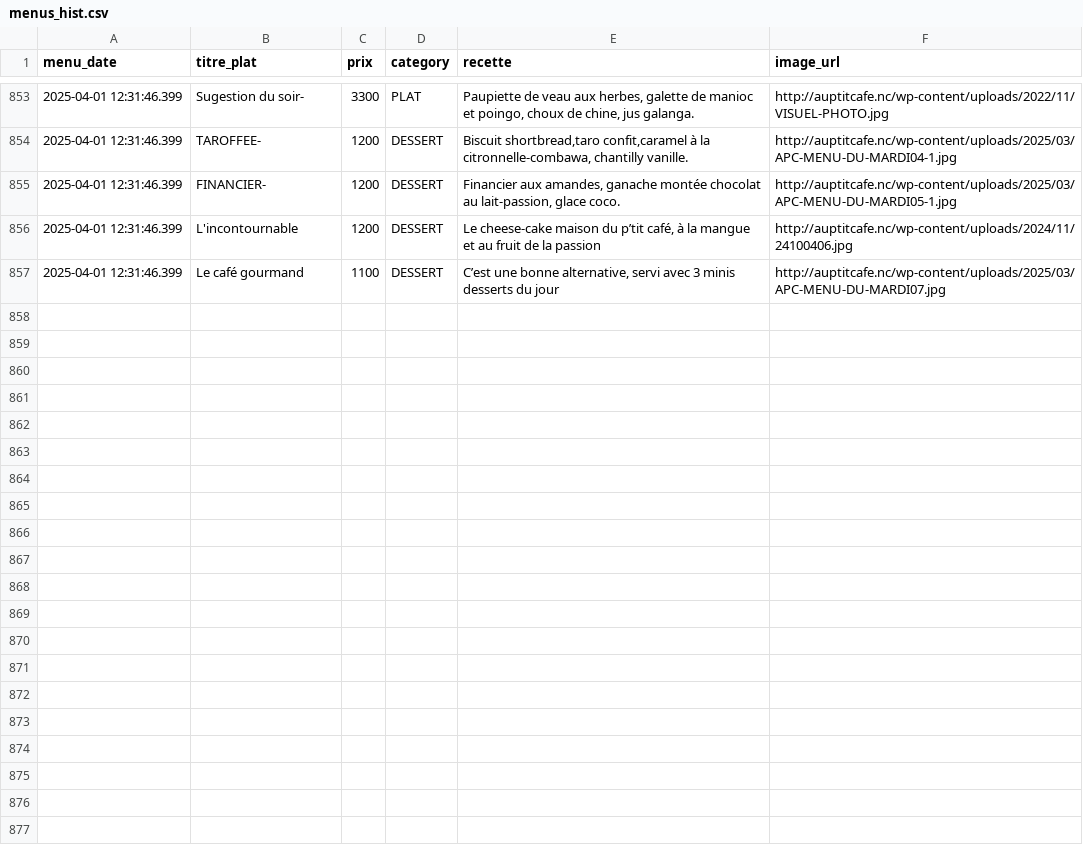
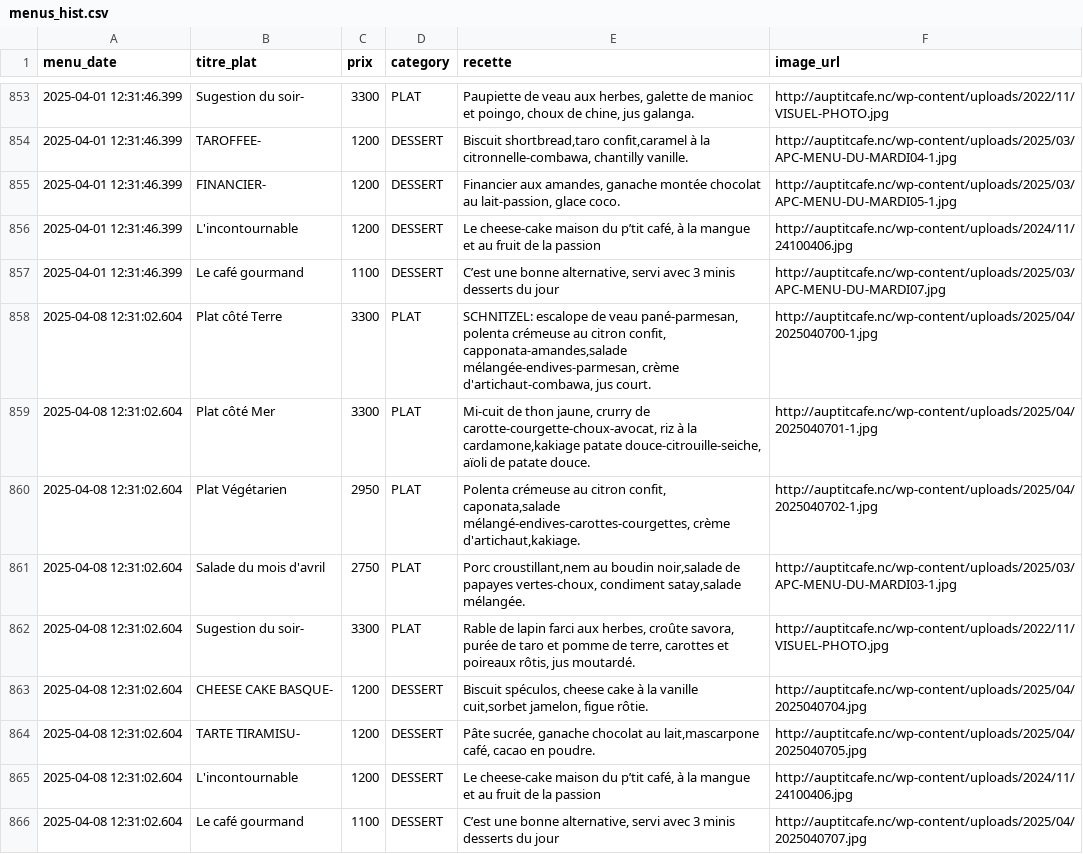
Before and after one commit to adriens/auptitcafe-data, a CSV file: data/menus_hist.csv, drawn as a sheet; only a part is shown, gaps mark what is left out; the diff names each change by its address in the sheet, - before the commit and + after, or states it on an @@ line.

Commit message:
🔁 Daily snapshot des menus 📜, cf #1

```diff
--- a/data/menus_hist.csv
+++ b/data/menus_hist.csv
+row 858: 2025-04-08 12:31:02.604 | Plat côté Terre | 3300 | PLAT | SCHNITZEL: escalope de veau pané-parmesan, polenta crémeuse au citron confit, capponata-amandes,salade mélangée-endives-parmesan, crème d'artichaut-combawa, jus court. | http://auptitcafe.nc/wp-content/uploads/2025/04/2025040700-1.jpg
+row 859: 2025-04-08 12:31:02.604 | Plat côté Mer | 3300 | PLAT | Mi-cuit de thon jaune, crurry de carotte-courgette-choux-avocat, riz à la cardamone,kakiage patate douce-citrouille-seiche, aïoli de patate douce. | http://auptitcafe.nc/wp-content/uploads/2025/04/2025040701-1.jpg
+row 860: 2025-04-08 12:31:02.604 | Plat Végétarien | 2950 | PLAT | Polenta crémeuse au citron confit, caponata,salade mélangé-endives-carottes-courgettes, crème d'artichaut,kakiage. | http://auptitcafe.nc/wp-content/uploads/2025/04/2025040702-1.jpg
+row 861: 2025-04-08 12:31:02.604 | Salade du mois d'avril | 2750 | PLAT | Porc croustillant,nem au boudin noir,salade de papayes vertes-choux, condiment satay,salade mélangée. | http://auptitcafe.nc/wp-content/uploads/2025/03/APC-MENU-DU-MARDI03-1.jpg
+row 862: 2025-04-08 12:31:02.604 | Sugestion du soir- | 3300 | PLAT | Rable de lapin farci aux herbes, croûte savora, purée de taro et pomme de terre, carottes et poireaux rôtis, jus moutardé. | http://auptitcafe.nc/wp-content/uploads/2022/11/VISUEL-PHOTO.jpg
+row 863: 2025-04-08 12:31:02.604 | CHEESE CAKE BASQUE- | 1200 | DESSERT | Biscuit spéculos, cheese cake à la vanille cuit,sorbet jamelon, figue rôtie. | http://auptitcafe.nc/wp-content/uploads/2025/04/2025040704.jpg
+row 864: 2025-04-08 12:31:02.604 | TARTE TIRAMISU- | 1200 | DESSERT | Pâte sucrée, ganache chocolat au lait,mascarpone café, cacao en poudre. | http://auptitcafe.nc/wp-content/uploads/2025/04/2025040705.jpg
+row 865: 2025-04-08 12:31:02.604 | L'incontournable | 1200 | DESSERT | Le cheese-cake maison du p’tit café, à la mangue et au fruit de la passion | http://auptitcafe.nc/wp-content/uploads/2024/11/24100406.jpg
+row 866: 2025-04-08 12:31:02.604 | Le café gourmand | 1100 | DESSERT | C’est une bonne alternative, servi avec 3 minis desserts du jour | http://auptitcafe.nc/wp-content/uploads/2025/04/2025040707.jpg
```
Also changed, not shown: data/current_menus.csv, data/current_menus_headers.csv.
